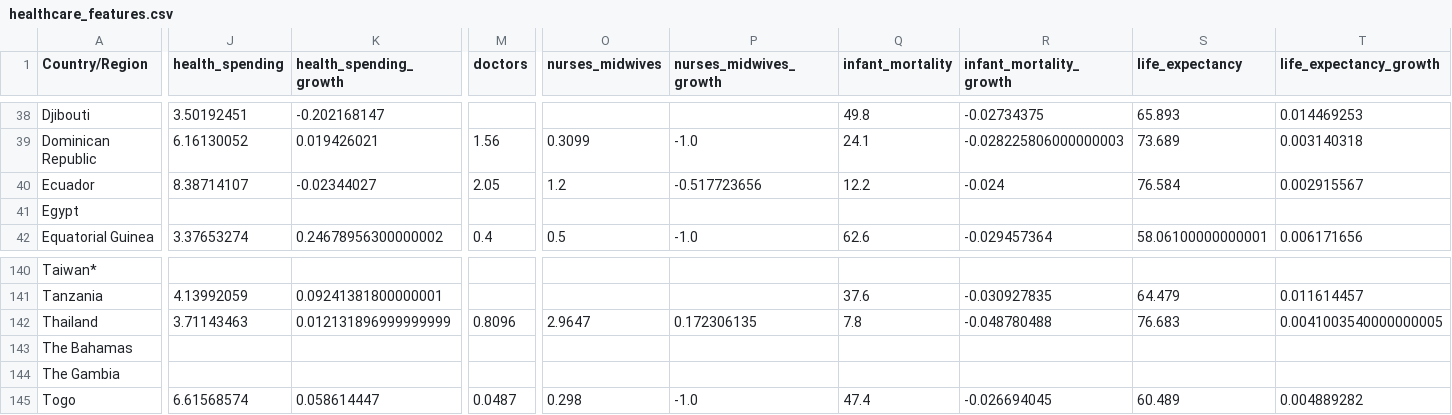
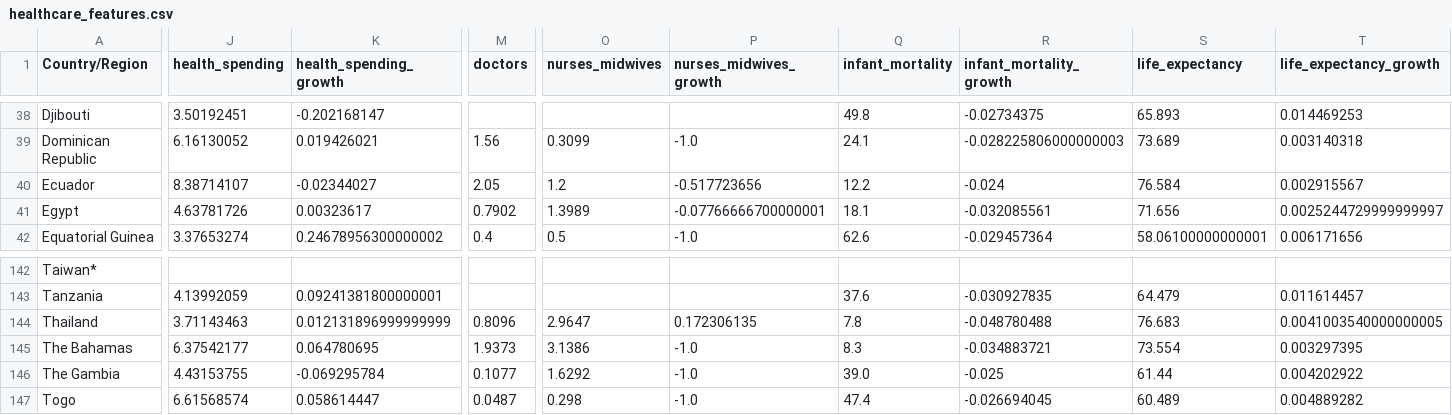
Before and after one commit to klostest/kaggle-covid, a CSV file: Claudia/healthcare_features.csv, drawn as a sheet; only a part is shown, gaps mark what is left out; addresses are those after the commit; the diff covers the shown part only; the diff names each change by its address in the sheet, - before the commit and + after, or states it on an @@ line.

```diff
--- a/Claudia/healthcare_features.csv
+++ b/Claudia/healthcare_features.csv
-J41 (health_spending): (empty)
+J41 (health_spending): 4.63781726
-K41 (health_spending_growth): (empty)
+K41 (health_spending_growth): 0.00323617
-M41 (doctors): (empty)
+M41 (doctors): 0.7902
-O41 (nurses_midwives): (empty)
+O41 (nurses_midwives): 1.3989
-P41 (nurses_midwives_growth): (empty)
+P41 (nurses_midwives_growth): -0.07766666700000001
-Q41 (infant_mortality): (empty)
+Q41 (infant_mortality): 18.1
-R41 (infant_mortality_growth): (empty)
+R41 (infant_mortality_growth): -0.032085561
-S41 (life_expectancy): (empty)
+S41 (life_expectancy): 71.656
-T41 (life_expectancy_growth): (empty)
+T41 (life_expectancy_growth): 0.0025244729999999997
-J145 (health_spending): (empty)
+J145 (health_spending): 6.37542177
-K145 (health_spending_growth): (empty)
+K145 (health_spending_growth): 0.064780695
-M145 (doctors): (empty)
+M145 (doctors): 1.9373
-O145 (nurses_midwives): (empty)
+O145 (nurses_midwives): 3.1386
-P145:P146 (nurses_midwives_growth): (empty)
+P145:P146 (nurses_midwives_growth): -1.0
-Q145 (infant_mortality): (empty)
+Q145 (infant_mortality): 8.3
-R145 (infant_mortality_growth): (empty)
+R145 (infant_mortality_growth): -0.034883721
-S145 (life_expectancy): (empty)
+S145 (life_expectancy): 73.554
-T145 (life_expectancy_growth): (empty)
+T145 (life_expectancy_growth): 0.003297395
-J146 (health_spending): (empty)
+J146 (health_spending): 4.43153755
-K146 (health_spending_growth): (empty)
+K146 (health_spending_growth): -0.069295784
-M146 (doctors): (empty)
+M146 (doctors): 0.1077
-O146 (nurses_midwives): (empty)
+O146 (nurses_midwives): 1.6292
-Q146 (infant_mortality): (empty)
+Q146 (infant_mortality): 39.0
-R146 (infant_mortality_growth): (empty)
+R146 (infant_mortality_growth): -0.025
-S146 (life_expectancy): (empty)
+S146 (life_expectancy): 61.44
-T146 (life_expectancy_growth): (empty)
+T146 (life_expectancy_growth): 0.004202922
```
Also changed, not shown: 2 added rows and 126 edited cells elsewhere in this file, Claudia/demographic_features.csv.
